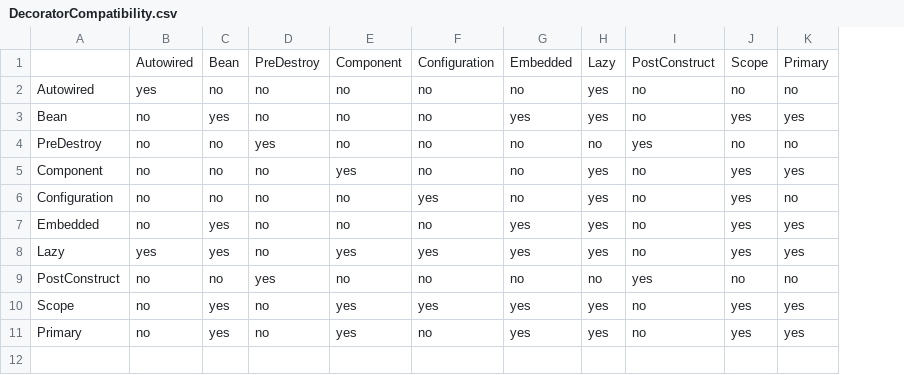
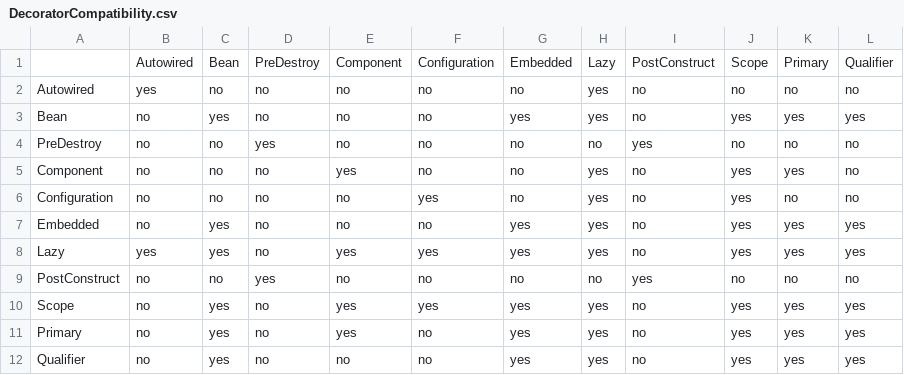
Before and after one commit to clawject/clawject, a CSV file: packages/clawject/src/compile-time/core/decorator-processor/csv/DecoratorCompatibility.csv, drawn as a sheet; the diff names each change by its address in the sheet, - before the commit and + after, or states it on an @@ line.

```diff
--- a/packages/clawject/src/compile-time/core/decorator-processor/csv/DecoratorCompatibility.csv
+++ b/packages/clawject/src/compile-time/core/decorator-processor/csv/DecoratorCompatibility.csv
+column L, rows 1-11: Qualifier | no | yes | no | no | no | yes | yes | no | yes | yes
+row 12: Qualifier | no | yes | no | no | no | yes | yes | no | yes | yes | yes
```
Also changed, not shown: packages/clawject/src/compile-time/core/decorator-processor/csv/DecoratorTargets.csv, 57 other files.
